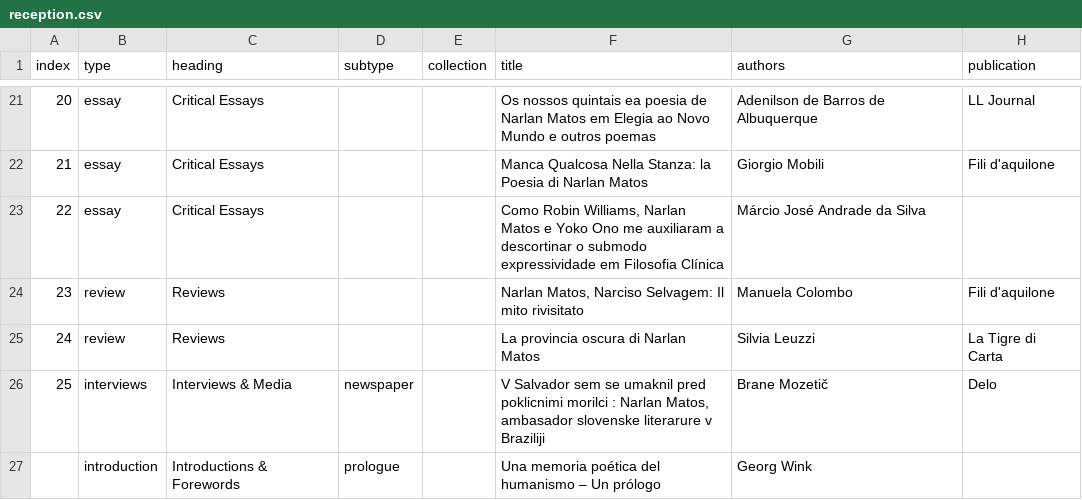
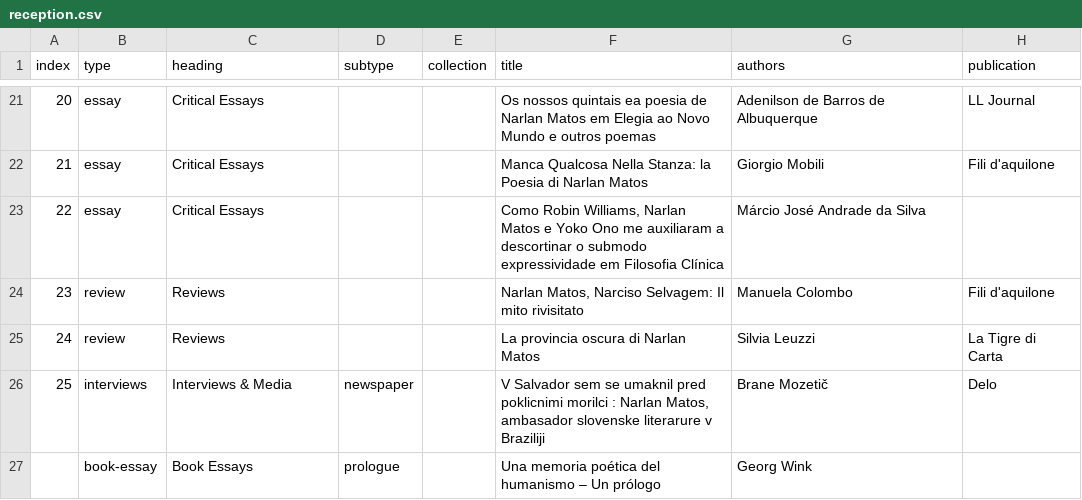
Before and after one commit to narlanmatos/narlanmatos.github.io, a CSV file: _data/reception.csv, drawn as a sheet; only a part is shown, gaps mark what is left out; the diff names each change by its address in the sheet, - before the commit and + after, or states it on an @@ line.

Commit message:
introductions & forewords --> "book essays"

```diff
--- a/_data/reception.csv
+++ b/_data/reception.csv
-B27 (type): introduction
+B27 (type): book-essay
-C27 (heading): Introductions & Forewords
+C27 (heading): Book Essays
```
Also changed, not shown: 2 other files.
